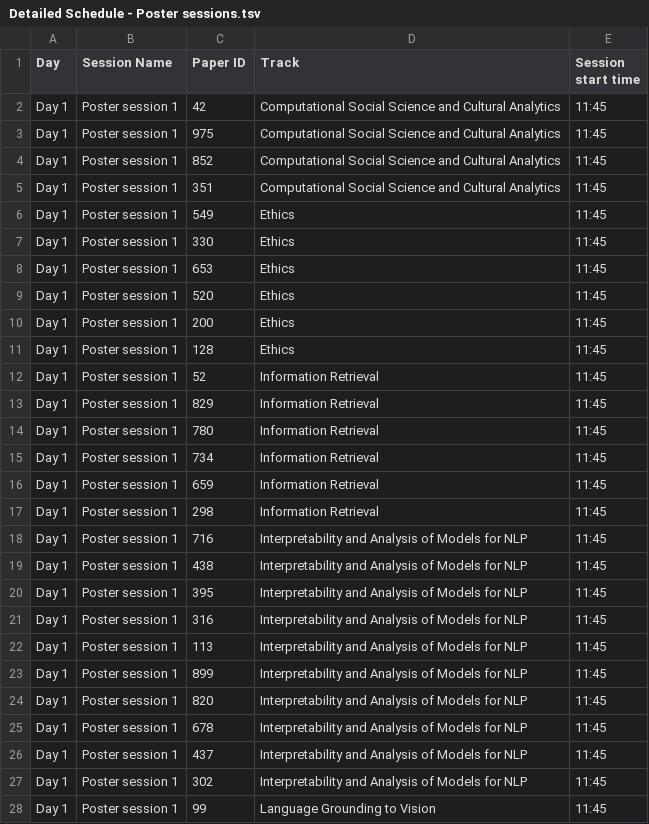
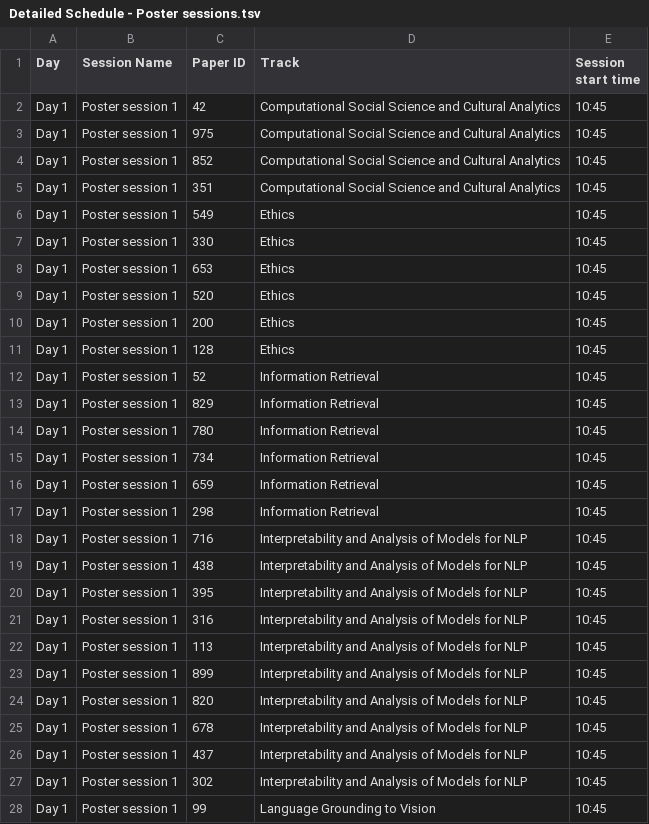
Before and after one commit to naacl-org/naacl-2022-website, a TSV file: webagenda/data/Detailed Schedule - Poster sessions.tsv, drawn as a sheet; only a part is shown; the diff covers the shown part only.

Commit message:
Fixed more schedule times

```diff
--- a/webagenda/data/Detailed Schedule - Poster sessions.tsv
+++ b/webagenda/data/Detailed Schedule - Poster sessions.tsv
@@ -1,28 +1,28 @@
 Day	Session Name	Paper ID	Track	Session start time
-Day 1	Poster session 1 	42	Computational Social Science and Cultural Analytics	11:45
-Day 1	Poster session 1 	975	Computational Social Science and Cultural Analytics	11:45
-Day 1	Poster session 1 	852	Computational Social Science and Cultural Analytics	11:45
-Day 1	Poster session 1 	351	Computational Social Science and Cultural Analytics	11:45
-Day 1	Poster session 1 	549	Ethics	11:45
-Day 1	Poster session 1 	330	Ethics	11:45
-Day 1	Poster session 1 	653	Ethics	11:45
-Day 1	Poster session 1 	520	Ethics	11:45
-Day 1	Poster session 1 	200	Ethics	11:45
-Day 1	Poster session 1 	128	Ethics	11:45
-Day 1	Poster session 1 	52	Information Retrieval	11:45
-Day 1	Poster session 1 	829	Information Retrieval	11:45
-Day 1	Poster session 1 	780	Information Retrieval	11:45
-Day 1	Poster session 1 	734	Information Retrieval	11:45
-Day 1	Poster session 1 	659	Information Retrieval	11:45
-Day 1	Poster session 1 	298	Information Retrieval	11:45
-Day 1	Poster session 1 	716	Interpretability and Analysis of Models for NLP	11:45
-Day 1	Poster session 1 	438	Interpretability and Analysis of Models for NLP	11:45
-Day 1	Poster session 1 	395	Interpretability and Analysis of Models for NLP	11:45
-Day 1	Poster session 1 	316	Interpretability and Analysis of Models for NLP	11:45
-Day 1	Poster session 1 	113	Interpretability and Analysis of Models for NLP	11:45
-Day 1	Poster session 1 	899	Interpretability and Analysis of Models for NLP	11:45
-Day 1	Poster session 1 	820	Interpretability and Analysis of Models for NLP	11:45
-Day 1	Poster session 1 	678	Interpretability and Analysis of Models for NLP	11:45
-Day 1	Poster session 1 	437	Interpretability and Analysis of Models for NLP	11:45
-Day 1	Poster session 1 	302	Interpretability and Analysis of Models for NLP	11:45
-Day 1	Poster session 1 	99	Language Grounding to Vision	11:45
+Day 1	Poster session 1 	42	Computational Social Science and Cultural Analytics	10:45
+Day 1	Poster session 1 	975	Computational Social Science and Cultural Analytics	10:45
+Day 1	Poster session 1 	852	Computational Social Science and Cultural Analytics	10:45
+Day 1	Poster session 1 	351	Computational Social Science and Cultural Analytics	10:45
+Day 1	Poster session 1 	549	Ethics	10:45
+Day 1	Poster session 1 	330	Ethics	10:45
+Day 1	Poster session 1 	653	Ethics	10:45
+Day 1	Poster session 1 	520	Ethics	10:45
+Day 1	Poster session 1 	200	Ethics	10:45
+Day 1	Poster session 1 	128	Ethics	10:45
+Day 1	Poster session 1 	52	Information Retrieval	10:45
+Day 1	Poster session 1 	829	Information Retrieval	10:45
+Day 1	Poster session 1 	780	Information Retrieval	10:45
+Day 1	Poster session 1 	734	Information Retrieval	10:45
+Day 1	Poster session 1 	659	Information Retrieval	10:45
+Day 1	Poster session 1 	298	Information Retrieval	10:45
+Day 1	Poster session 1 	716	Interpretability and Analysis of Models for NLP	10:45
+Day 1	Poster session 1 	438	Interpretability and Analysis of Models for NLP	10:45
+Day 1	Poster session 1 	395	Interpretability and Analysis of Models for NLP	10:45
+Day 1	Poster session 1 	316	Interpretability and Analysis of Models for NLP	10:45
+Day 1	Poster session 1 	113	Interpretability and Analysis of Models for NLP	10:45
+Day 1	Poster session 1 	899	Interpretability and Analysis of Models for NLP	10:45
+Day 1	Poster session 1 	820	Interpretability and Analysis of Models for NLP	10:45
+Day 1	Poster session 1 	678	Interpretability and Analysis of Models for NLP	10:45
+Day 1	Poster session 1 	437	Interpretability and Analysis of Models for NLP	10:45
+Day 1	Poster session 1 	302	Interpretability and Analysis of Models for NLP	10:45
+Day 1	Poster session 1 	99	Language Grounding to Vision	10:45
```
Also changed, not shown: 101 edited cells elsewhere in this file, 1 other file.
